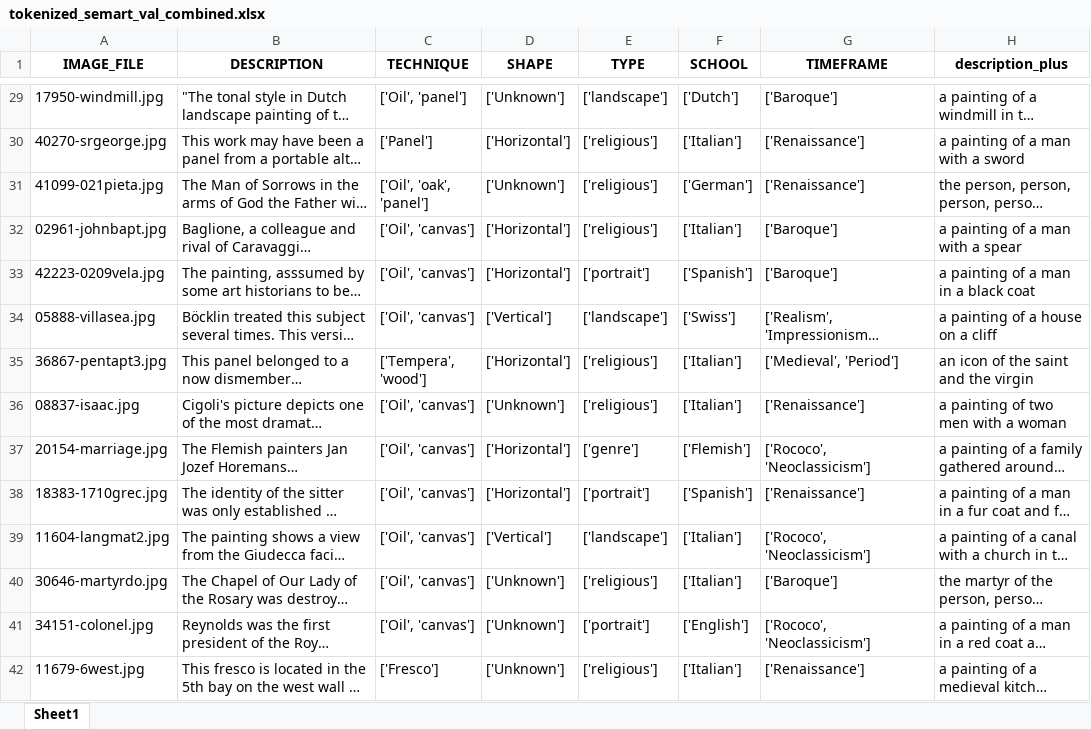
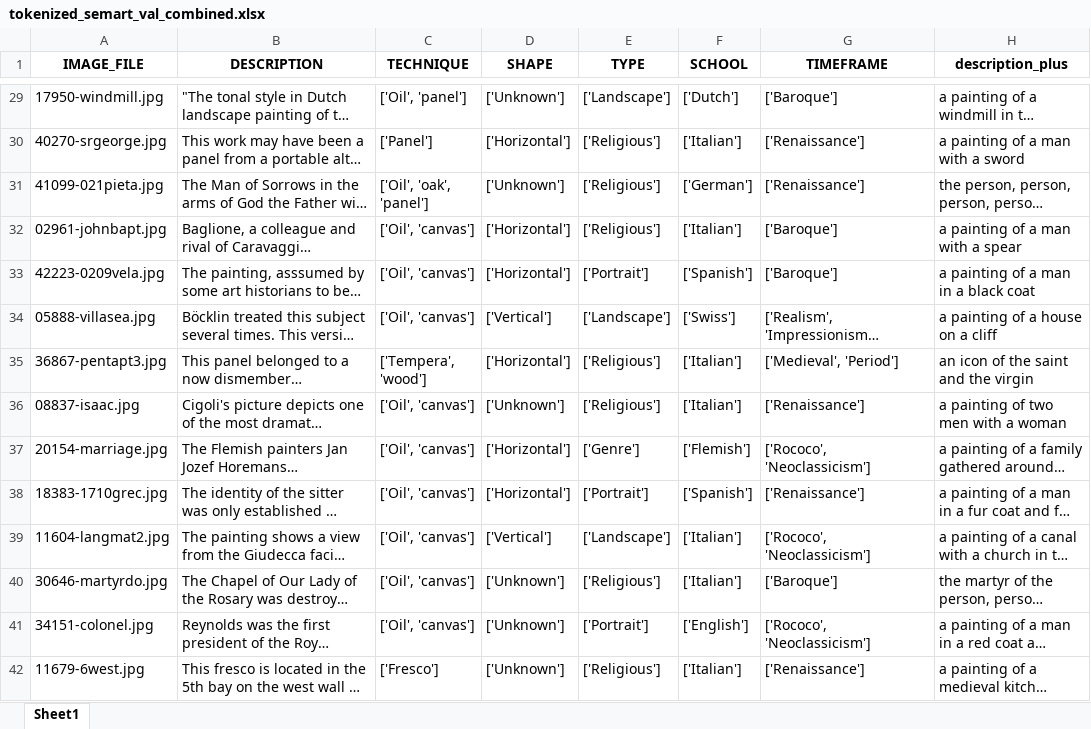
Before and after one commit to YunNa000/ArtDocentAI_IndustryAcademic, an Excel workbook: chatbot/static/assets/xlsx/tokenized_semart_val_combined.xlsx, sheet Sheet1, drawn as a sheet; only a part is shown, gaps mark what is left out; long unchanged cells end in …; values as stored, in another font and other column widths than the file's, no borders; the diff covers the shown part only; the diff names each change by its address in the sheet, - before the commit and + after, or states it on an @@ line.

```diff
--- a/chatbot/static/assets/xlsx/tokenized_semart_val_combined.xlsx (sheet Sheet1)
+++ b/chatbot/static/assets/xlsx/tokenized_semart_val_combined.xlsx (sheet Sheet1)
-E29 (TYPE): ['landscape']
+E29 (TYPE): ['Landscape']
-E30:E32 (TYPE): ['religious']
+E30:E32 (TYPE): ['Religious']
-E33 (TYPE): ['portrait']
+E33 (TYPE): ['Portrait']
-E34 (TYPE): ['landscape']
+E34 (TYPE): ['Landscape']
-E35:E36 (TYPE): ['religious']
+E35:E36 (TYPE): ['Religious']
-E37 (TYPE): ['genre']
+E37 (TYPE): ['Genre']
-E38 (TYPE): ['portrait']
+E38 (TYPE): ['Portrait']
-E39 (TYPE): ['landscape']
+E39 (TYPE): ['Landscape']
-E40 (TYPE): ['religious']
+E40 (TYPE): ['Religious']
-E41 (TYPE): ['portrait']
+E41 (TYPE): ['Portrait']
-E42 (TYPE): ['religious']
+E42 (TYPE): ['Religious']
```
Also changed, not shown: 1023 edited cells elsewhere in this sheet, chatbot/static/assets/xlsx/tokenized_semart_test_combined.xlsx, 2 other files.
